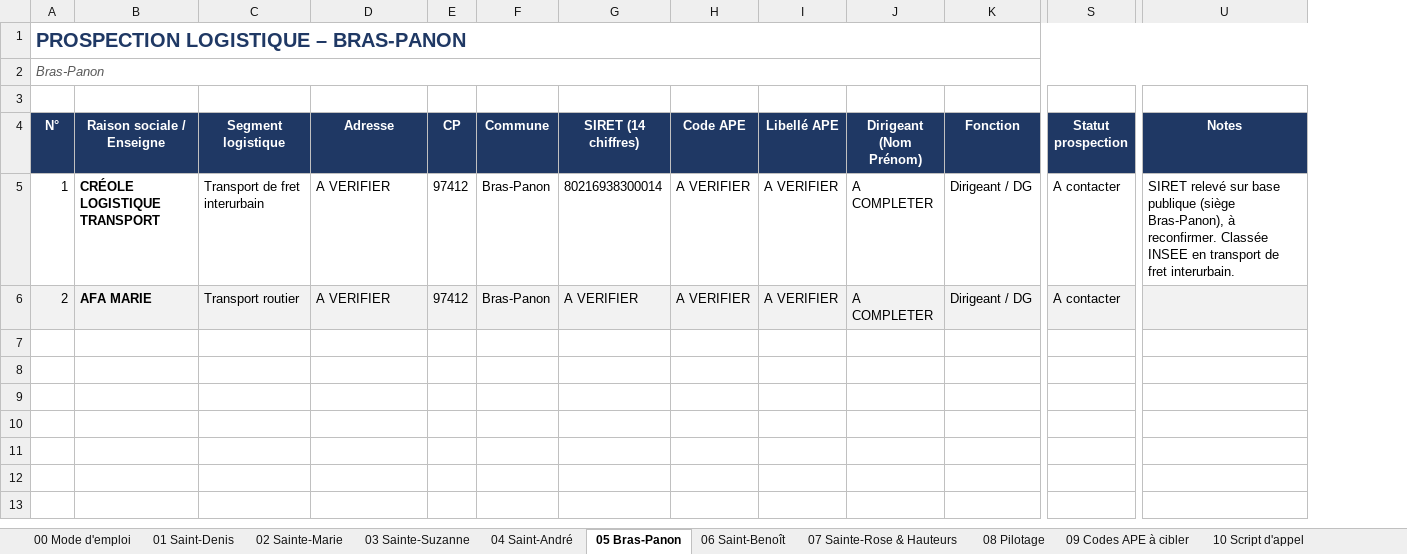
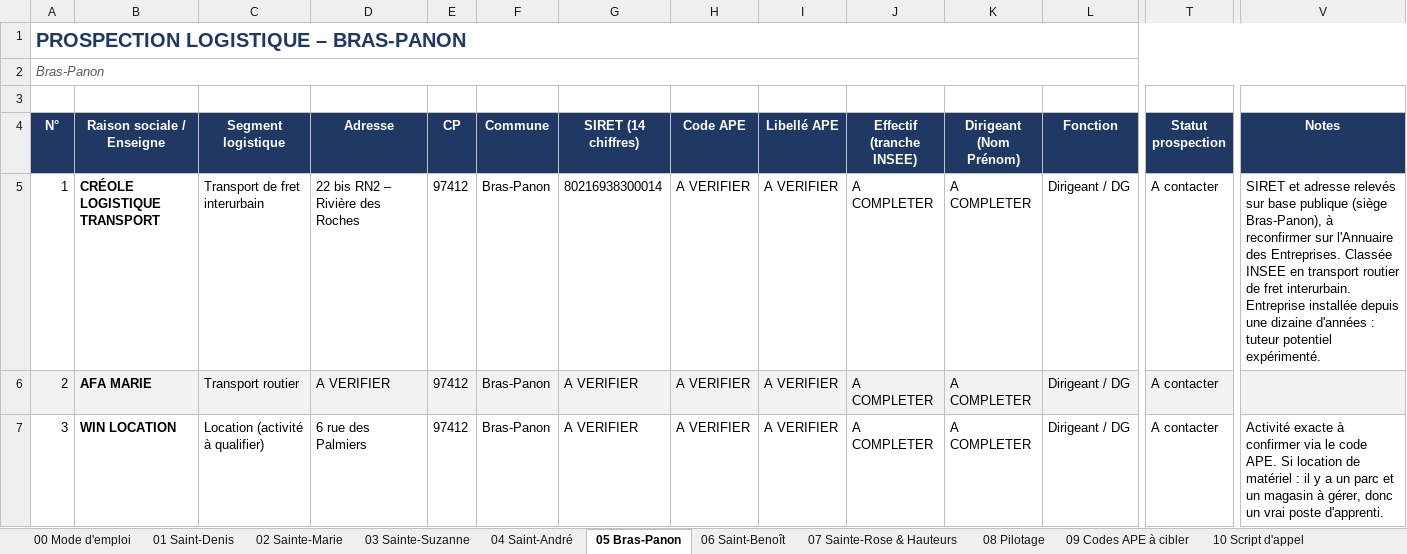
Before and after one commit to armando440775/Claude-, an Excel workbook: prospection/Prospection_Logistique_Nord-Est_Reunion.xlsx, sheet 05 Bras-Panon, drawn as a sheet; only a part is shown, gaps mark what is left out; values as stored, in another font and other column widths than the file's, no borders; addresses are those after the commit; rows hold the shown columns only; the diff names each change by its address in the sheet, - before the commit and + after, or states it on an @@ line.

```diff
--- a/prospection/Prospection_Logistique_Nord-Est_Reunion.xlsx (sheet 05 Bras-Panon)
+++ b/prospection/Prospection_Logistique_Nord-Est_Reunion.xlsx (sheet 05 Bras-Panon)
+column J (Effectif (tranche INSEE)), rows 5-6: A COMPLETER | A COMPLETER
-D5 (Adresse): A VERIFIER
+D5 (Adresse): 22 bis RN2 – Rivière des Roches
-V5 (Notes): SIRET relevé sur base publique (siège Bras-Panon), à reconfirmer. Classée INSEE en transport de fret interurbain.
+V5 (Notes): SIRET et adresse relevés sur base publique (siège Bras-Panon), à reconfirmer sur l'Annuaire des Entreprises. Classée INSEE en transport routier de fret interurbain. Entreprise installée depuis une dizaine d'années : tuteur potentiel expérimenté.
+row 7: 3 | WIN LOCATION | Location (activité à qualifier) | 6 rue des Palmiers | 97412 | Bras-Panon | A VERIFIER | A VERIFIER | A VERIFIER | A COMPLETER | A COMPLETER | Dirigeant / DG | A contacter | Activité exacte à confirmer via le code APE. Si location de matériel : il y a un parc et un magasin à gérer, donc un vrai poste d'apprenti.
```
Also changed, not shown: sheet 02 Sainte-Marie, sheet 01 Saint-Denis, sheet 04 Saint-André, sheet 08 Pilotage, sheet 06 Saint-Benoît, sheet 11 Sources & mise à jour, 3 more sheets, 3 other files.
